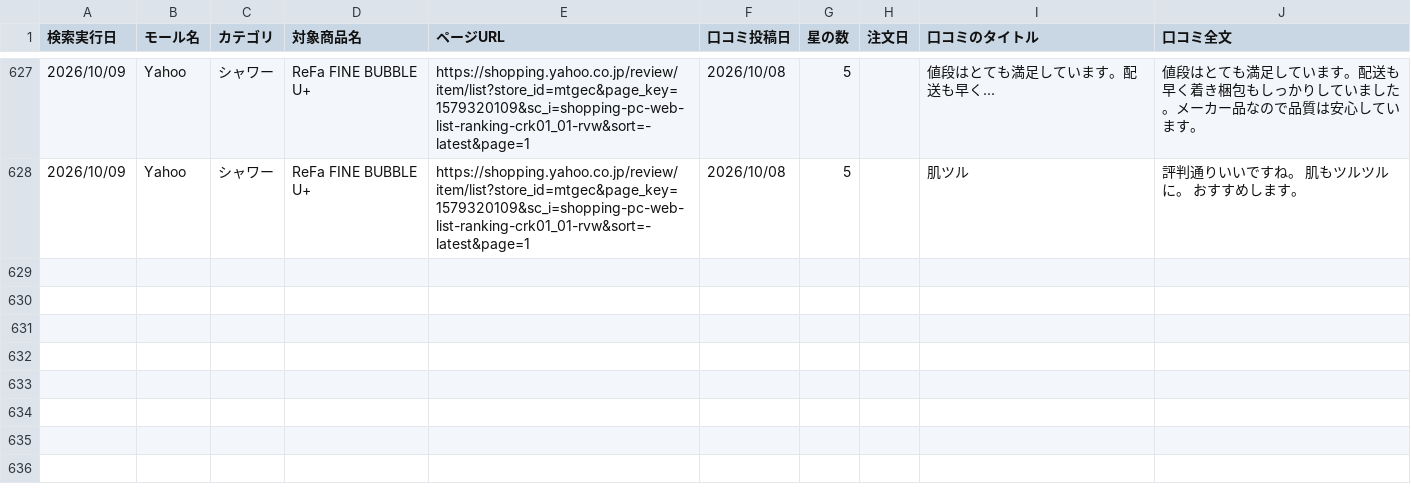
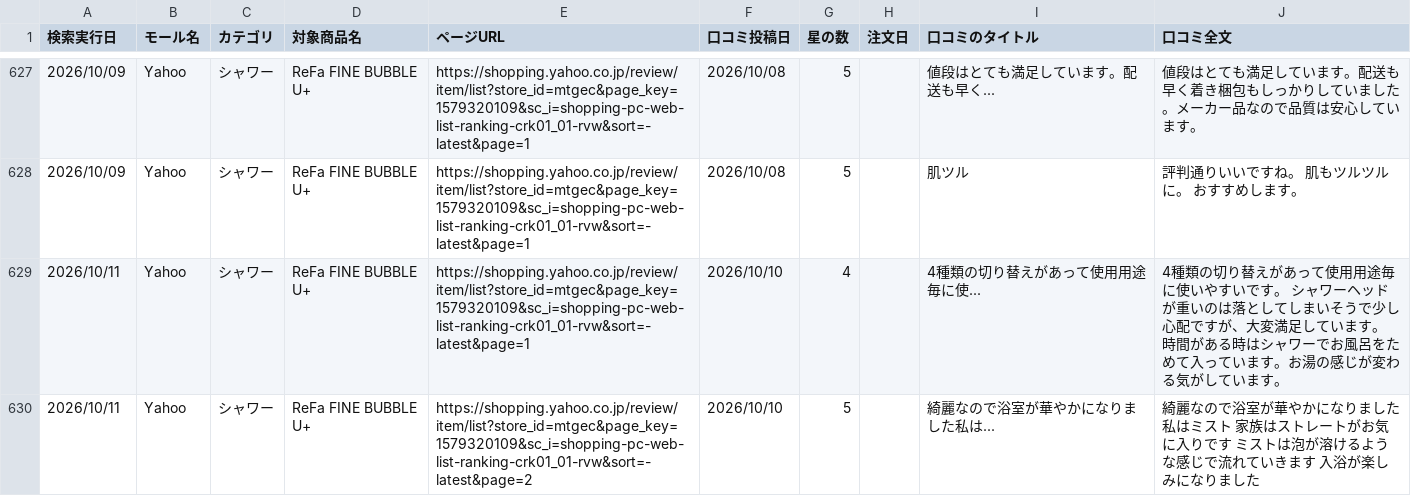
Before and after one commit to Beautech-1G/Review_scraper, a CSV file: review_csv/2026_シャワー_Review.csv, drawn as a sheet; only a part is shown, gaps mark what is left out.

```diff
--- a/review_csv/2026_シャワー_Review.csv
+++ b/review_csv/2026_シャワー_Review.csv
@@ -628 +628,3 @@
 2026/10/09,Yahoo,シャワー,ReFa FINE BUBBLE U+,https://shopping.yahoo.co.jp/review/item/list?store_id=mtgec&page_key=1579320109&sc_i=shopping-pc-web-list-ranking-crk01_01-rvw&sort=-latest&page=1,2026/10/08,5,,肌ツル,評判通りいいですね。 肌もツルツルに。 おすすめします。
+2026/10/11,Yahoo,シャワー,ReFa FINE BUBBLE U+,https://shopping.yahoo.co.jp/review/item/list?store_id=mtgec&page_key=1579320109&sc_i=shopping-pc-web-list-ranking-crk01_01-rvw&sort=-latest&page=1,2026/10/10,4,,4種類の切り替えがあって使用用途毎に使...,4種類の切り替えがあって使用用途毎に使いやすいです。 シャワーヘッドが重いのは落としてしまいそうで少し心配ですが、大変満足しています。 時間がある時はシャワーでお風呂をためて入っています。お湯の感じが変わる気がしています。
+2026/10/11,Yahoo,シャワー,ReFa FINE BUBBLE U+,https://shopping.yahoo.co.jp/review/item/list?store_id=mtgec&page_key=1579320109&sc_i=shopping-pc-web-list-ranking-crk01_01-rvw&sort=-latest&page=2,2026/10/10,5,,綺麗なので浴室が華やかになりました私は...,綺麗なので浴室が華やかになりました 私はミスト 家族はストレートがお気に入りです ミストは泡が溶けるような感じで流れていきます 入浴が楽しみになりました
```
